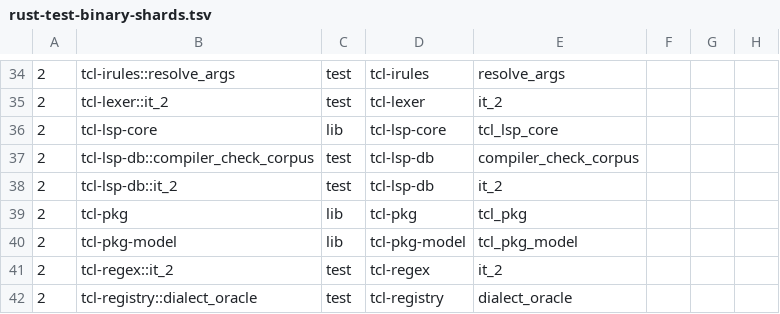
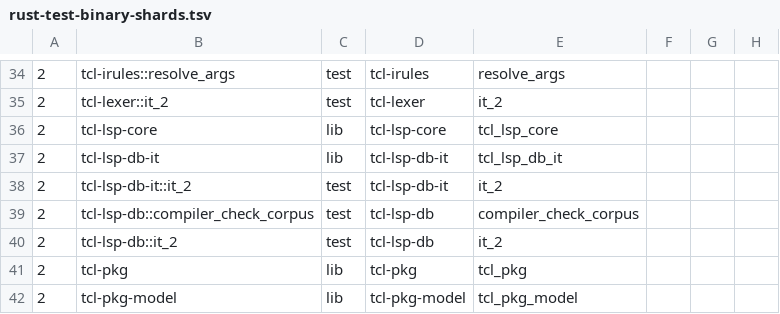
Before and after one commit to bitwisecook/tcl-lsp, a TSV file: scripts/dev/rust-test-binary-shards.tsv, drawn as a sheet; only a part is shown, gaps mark what is left out; the shorter side is filled out with more unchanged rows.

```diff
--- a/scripts/dev/rust-test-binary-shards.tsv
+++ b/scripts/dev/rust-test-binary-shards.tsv
@@ -36,2 +36,4 @@
 2	tcl-lsp-core	lib	tcl-lsp-core	tcl_lsp_core
+2	tcl-lsp-db-it	lib	tcl-lsp-db-it	tcl_lsp_db_it
+2	tcl-lsp-db-it::it_2	test	tcl-lsp-db-it	it_2
 2	tcl-lsp-db::compiler_check_corpus	test	tcl-lsp-db	compiler_check_corpus
```
Also changed, not shown: scripts/dev/rust-heavy-tests.tsv, 24 other files.
